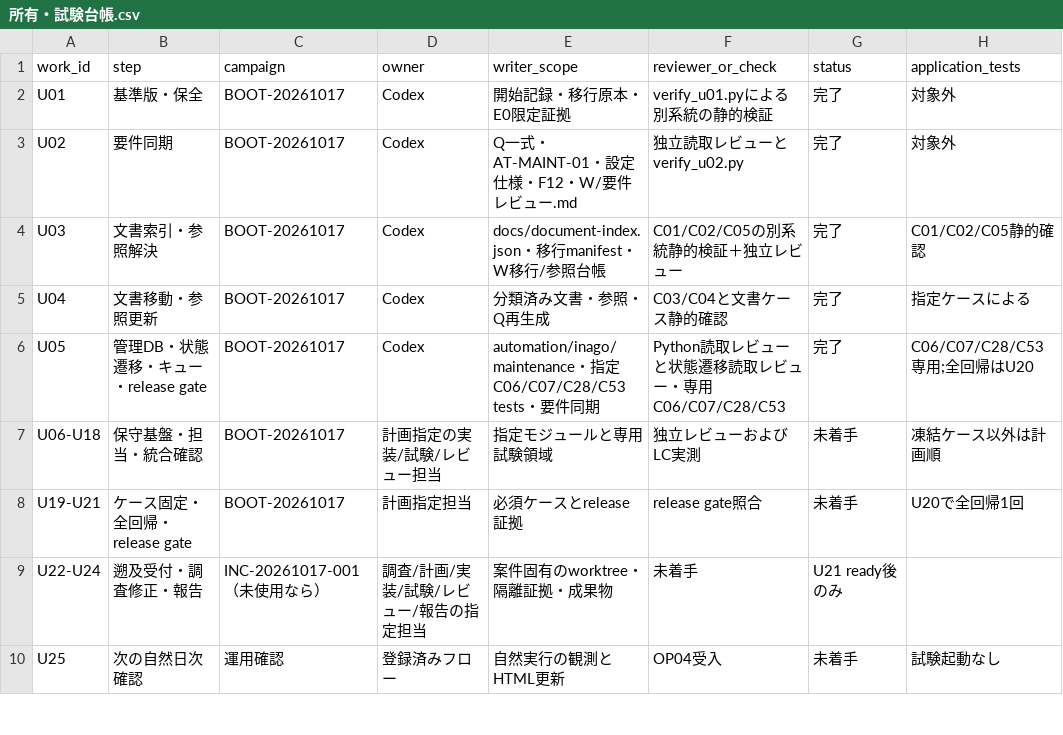
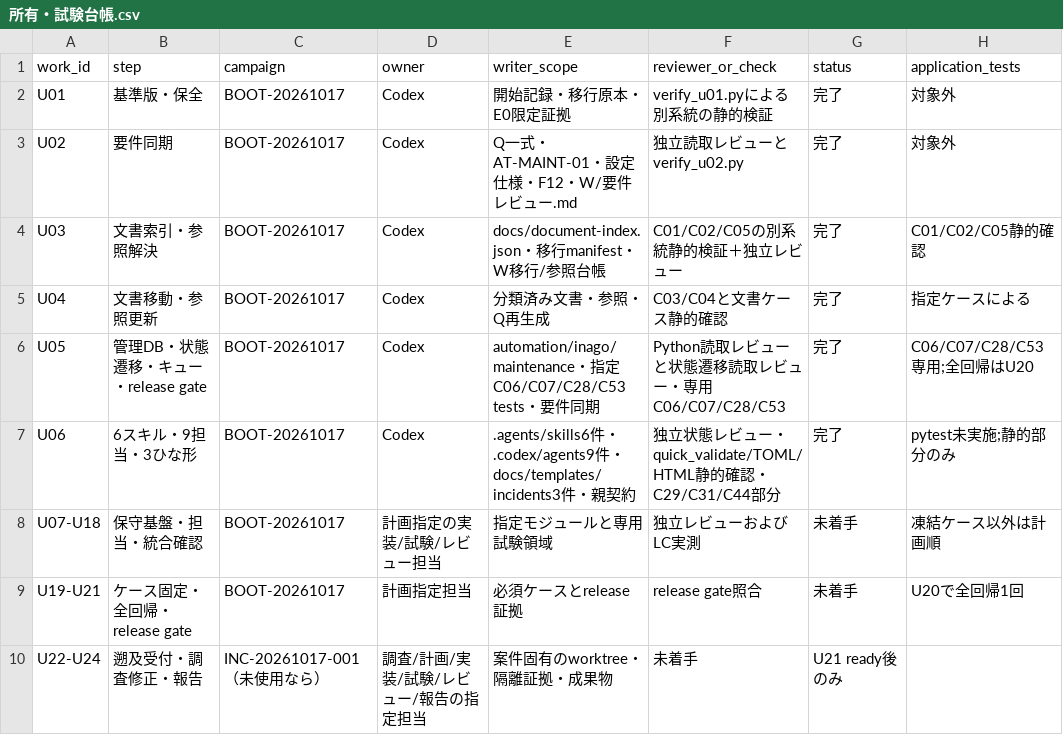
Before and after one commit to ute3g2n/rakuten-room-inago, a CSV file: worklogs/projects/maintenance/所有・試験台帳.csv, drawn as a sheet; only a part is shown; the shorter side is filled out with more unchanged rows.

Commit message:
Record U06 skills and template completion

```diff
--- a/worklogs/projects/maintenance/所有・試験台帳.csv
+++ b/worklogs/projects/maintenance/所有・試験台帳.csv
@@ -6,3 +6,4 @@ U04,文書移動・参照更新,BOOT-20261017,Codex,分類済み文書・参照
 U05,管理DB・状態遷移・キュー・release gate,BOOT-20261017,Codex,automation/inago/maintenance・指定C06/C07/C28/C53 tests・要件同期,Python読取レビューと状態遷移読取レビュー・専用C06/C07/C28/C53,完了,C06/C07/C28/C53専用;全回帰はU20
-U06-U18,保守基盤・担当・統合確認,BOOT-20261017,計画指定の実装/試験/レビュー担当,指定モジュールと専用試験領域,独立レビューおよびLC実測,未着手,凍結ケース以外は計画順
+U06,6スキル・9担当・3ひな形,BOOT-20261017,Codex,.agents/skills6件・.codex/agents9件・docs/templates/incidents3件・親契約,独立状態レビュー・quick_validate/TOML/HTML静的確認・C29/C31/C44部分,完了,pytest未実施;静的部分のみ
+U07-U18,保守基盤・担当・統合確認,BOOT-20261017,計画指定の実装/試験/レビュー担当,指定モジュールと専用試験領域,独立レビューおよびLC実測,未着手,凍結ケース以外は計画順
 U19-U21,ケース固定・全回帰・release gate,BOOT-20261017,計画指定担当,必須ケースとrelease証拠,release gate照合,未着手,U20で全回帰1回
```
Also changed, not shown: 2 other files.
